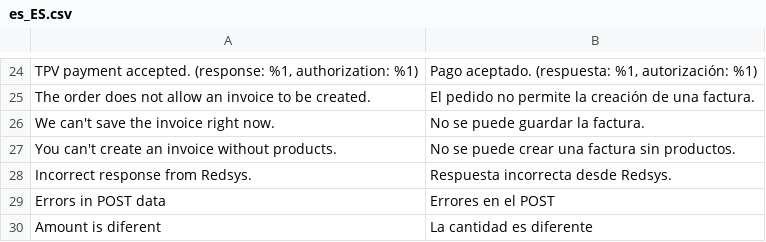
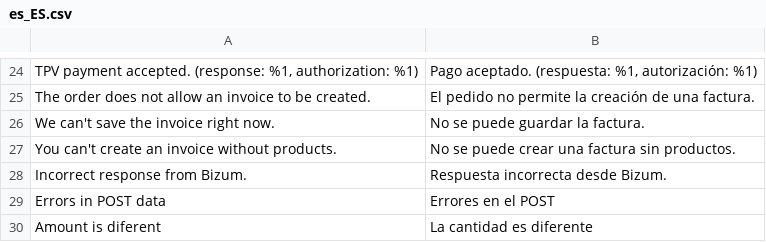
Before and after one commit to catgento/magento-2-bizum, a CSV file: i18n/es_ES.csv, drawn as a sheet; only a part is shown, gaps mark what is left out; removed rows and columns are numbered as before the commit, all else as after; the diff names each change by its address in the sheet, - before the commit and + after, or states it on an @@ line.

```diff
--- a/i18n/es_ES.csv
+++ b/i18n/es_ES.csv
-row 28: Incorrect response from Redsys. | Respuesta incorrecta desde Redsys.
+row 28: Incorrect response from Bizum. | Respuesta incorrecta desde Bizum.
```
Also changed, not shown: 2 other files.
